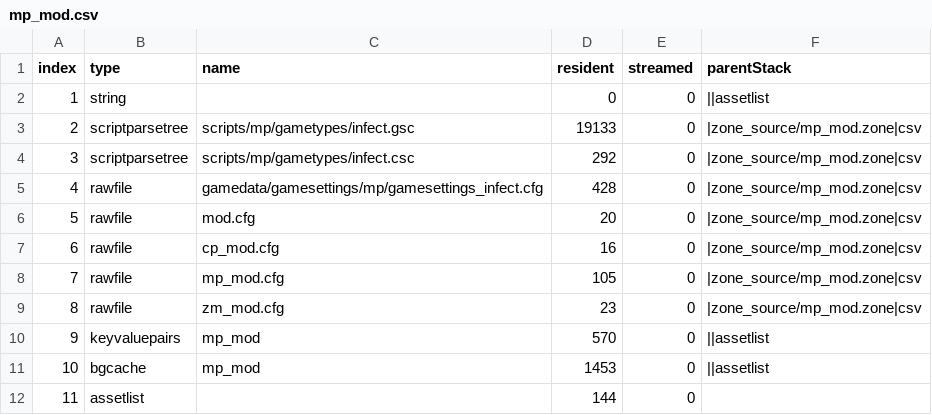
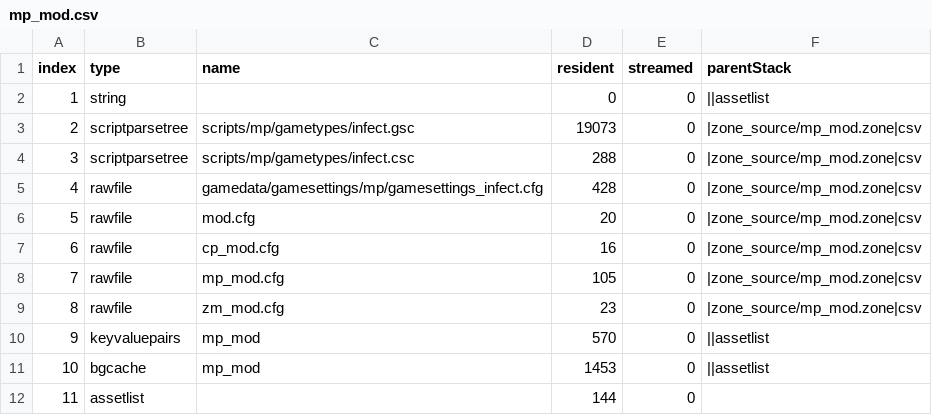
Before and after one commit to iAmThatMichael/Infected-T7, a CSV file: zone_source/all/assetinfo/mp_mod.csv, drawn as a sheet.

```diff
--- a/zone_source/all/assetinfo/mp_mod.csv
+++ b/zone_source/all/assetinfo/mp_mod.csv
@@ -2,4 +2,4 @@ index,type,name,resident,streamed,parentStack
 1,string,,0,0,||assetlist
-2,scriptparsetree,scripts/mp/gametypes/infect.gsc,19133,0,|zone_source/mp_mod.zone|csv
-3,scriptparsetree,scripts/mp/gametypes/infect.csc,292,0,|zone_source/mp_mod.zone|csv
+2,scriptparsetree,scripts/mp/gametypes/infect.gsc,19073,0,|zone_source/mp_mod.zone|csv
+3,scriptparsetree,scripts/mp/gametypes/infect.csc,288,0,|zone_source/mp_mod.zone|csv
 4,rawfile,gamedata/gamesettings/mp/gamesettings_infect.cfg,428,0,|zone_source/mp_mod.zone|csv
```
Also changed, not shown: 27 other files.
